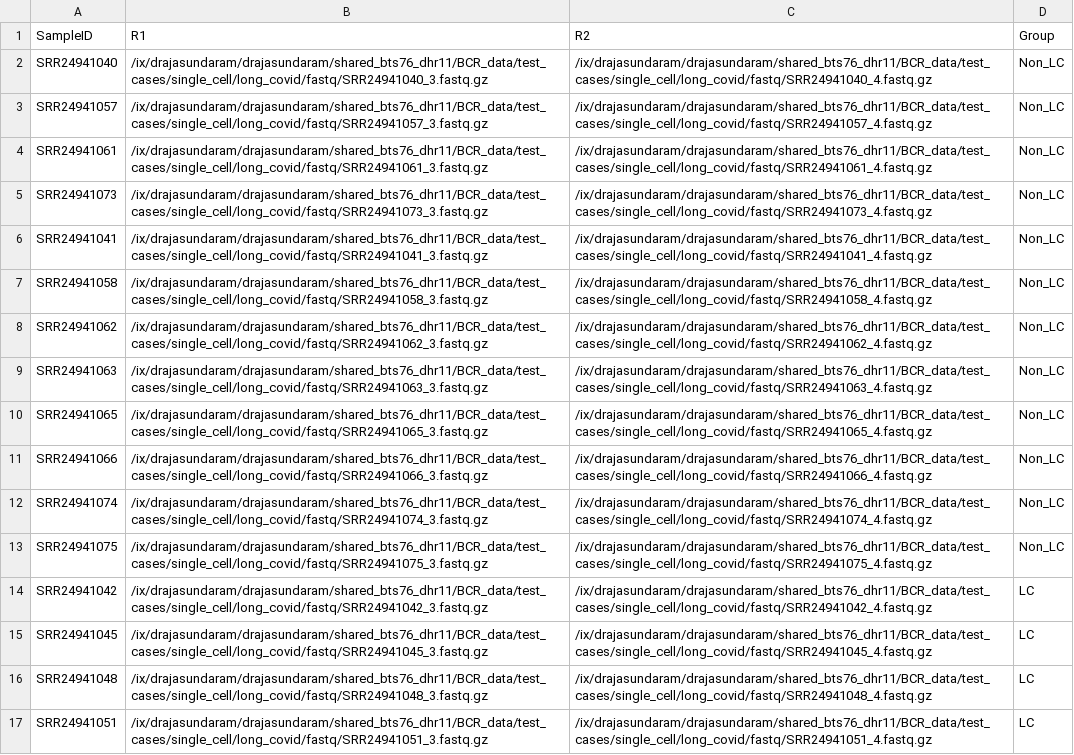
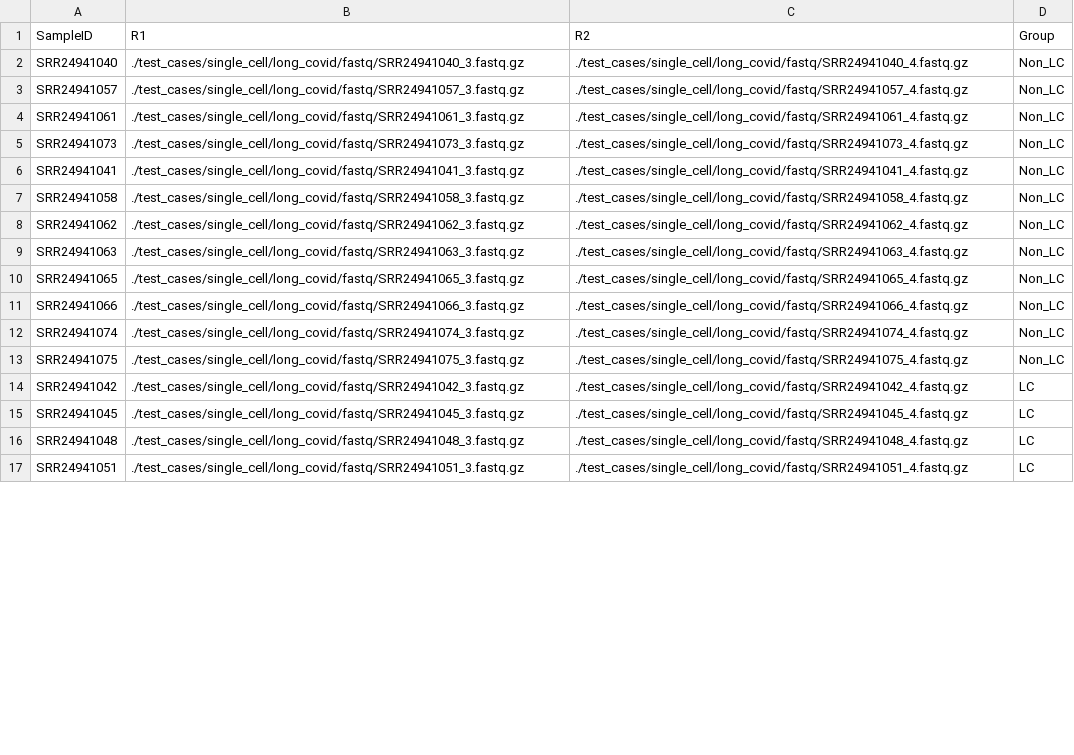
Before and after one commit to Bioinformatics-Core-at-Childrens/bcRflow, a CSV file: scRNA_example/samplesList.csv, drawn as a sheet; only a part is shown; the diff covers the shown part only; the diff names each change by its address in the sheet, - before the commit and + after, or states it on an @@ line.

Commit message:
Update samplesList.csv
Santize scRNA-seq samplesList.csv

```diff
--- a/scRNA_example/samplesList.csv
+++ b/scRNA_example/samplesList.csv
-B2 (R1): /ix/drajasundaram/drajasundaram/shared_bts76_dhr11/BCR_data/test_cases/single_cell/long_covid/fastq/SRR24941040_3.fastq.gz
+B2 (R1): ./test_cases/single_cell/long_covid/fastq/SRR24941040_3.fastq.gz
-C2 (R2): /ix/drajasundaram/drajasundaram/shared_bts76_dhr11/BCR_data/test_cases/single_cell/long_covid/fastq/SRR24941040_4.fastq.gz
+C2 (R2): ./test_cases/single_cell/long_covid/fastq/SRR24941040_4.fastq.gz
-B3 (R1): /ix/drajasundaram/drajasundaram/shared_bts76_dhr11/BCR_data/test_cases/single_cell/long_covid/fastq/SRR24941057_3.fastq.gz
+B3 (R1): ./test_cases/single_cell/long_covid/fastq/SRR24941057_3.fastq.gz
-C3 (R2): /ix/drajasundaram/drajasundaram/shared_bts76_dhr11/BCR_data/test_cases/single_cell/long_covid/fastq/SRR24941057_4.fastq.gz
+C3 (R2): ./test_cases/single_cell/long_covid/fastq/SRR24941057_4.fastq.gz
-B4 (R1): /ix/drajasundaram/drajasundaram/shared_bts76_dhr11/BCR_data/test_cases/single_cell/long_covid/fastq/SRR24941061_3.fastq.gz
+B4 (R1): ./test_cases/single_cell/long_covid/fastq/SRR24941061_3.fastq.gz
-C4 (R2): /ix/drajasundaram/drajasundaram/shared_bts76_dhr11/BCR_data/test_cases/single_cell/long_covid/fastq/SRR24941061_4.fastq.gz
+C4 (R2): ./test_cases/single_cell/long_covid/fastq/SRR24941061_4.fastq.gz
-B5 (R1): /ix/drajasundaram/drajasundaram/shared_bts76_dhr11/BCR_data/test_cases/single_cell/long_covid/fastq/SRR24941073_3.fastq.gz
+B5 (R1): ./test_cases/single_cell/long_covid/fastq/SRR24941073_3.fastq.gz
-C5 (R2): /ix/drajasundaram/drajasundaram/shared_bts76_dhr11/BCR_data/test_cases/single_cell/long_covid/fastq/SRR24941073_4.fastq.gz
+C5 (R2): ./test_cases/single_cell/long_covid/fastq/SRR24941073_4.fastq.gz
-B6 (R1): /ix/drajasundaram/drajasundaram/shared_bts76_dhr11/BCR_data/test_cases/single_cell/long_covid/fastq/SRR24941041_3.fastq.gz
+B6 (R1): ./test_cases/single_cell/long_covid/fastq/SRR24941041_3.fastq.gz
-C6 (R2): /ix/drajasundaram/drajasundaram/shared_bts76_dhr11/BCR_data/test_cases/single_cell/long_covid/fastq/SRR24941041_4.fastq.gz
+C6 (R2): ./test_cases/single_cell/long_covid/fastq/SRR24941041_4.fastq.gz
-B7 (R1): /ix/drajasundaram/drajasundaram/shared_bts76_dhr11/BCR_data/test_cases/single_cell/long_covid/fastq/SRR24941058_3.fastq.gz
+B7 (R1): ./test_cases/single_cell/long_covid/fastq/SRR24941058_3.fastq.gz
-C7 (R2): /ix/drajasundaram/drajasundaram/shared_bts76_dhr11/BCR_data/test_cases/single_cell/long_covid/fastq/SRR24941058_4.fastq.gz
+C7 (R2): ./test_cases/single_cell/long_covid/fastq/SRR24941058_4.fastq.gz
-B8 (R1): /ix/drajasundaram/drajasundaram/shared_bts76_dhr11/BCR_data/test_cases/single_cell/long_covid/fastq/SRR24941062_3.fastq.gz
+B8 (R1): ./test_cases/single_cell/long_covid/fastq/SRR24941062_3.fastq.gz
-C8 (R2): /ix/drajasundaram/drajasundaram/shared_bts76_dhr11/BCR_data/test_cases/single_cell/long_covid/fastq/SRR24941062_4.fastq.gz
+C8 (R2): ./test_cases/single_cell/long_covid/fastq/SRR24941062_4.fastq.gz
-B9 (R1): /ix/drajasundaram/drajasundaram/shared_bts76_dhr11/BCR_data/test_cases/single_cell/long_covid/fastq/SRR24941063_3.fastq.gz
+B9 (R1): ./test_cases/single_cell/long_covid/fastq/SRR24941063_3.fastq.gz
-C9 (R2): /ix/drajasundaram/drajasundaram/shared_bts76_dhr11/BCR_data/test_cases/single_cell/long_covid/fastq/SRR24941063_4.fastq.gz
+C9 (R2): ./test_cases/single_cell/long_covid/fastq/SRR24941063_4.fastq.gz
-B10 (R1): /ix/drajasundaram/drajasundaram/shared_bts76_dhr11/BCR_data/test_cases/single_cell/long_covid/fastq/SRR24941065_3.fastq.gz
+B10 (R1): ./test_cases/single_cell/long_covid/fastq/SRR24941065_3.fastq.gz
-C10 (R2): /ix/drajasundaram/drajasundaram/shared_bts76_dhr11/BCR_data/test_cases/single_cell/long_covid/fastq/SRR24941065_4.fastq.gz
+C10 (R2): ./test_cases/single_cell/long_covid/fastq/SRR24941065_4.fastq.gz
-B11 (R1): /ix/drajasundaram/drajasundaram/shared_bts76_dhr11/BCR_data/test_cases/single_cell/long_covid/fastq/SRR24941066_3.fastq.gz
+B11 (R1): ./test_cases/single_cell/long_covid/fastq/SRR24941066_3.fastq.gz
-C11 (R2): /ix/drajasundaram/drajasundaram/shared_bts76_dhr11/BCR_data/test_cases/single_cell/long_covid/fastq/SRR24941066_4.fastq.gz
+C11 (R2): ./test_cases/single_cell/long_covid/fastq/SRR24941066_4.fastq.gz
-B12 (R1): /ix/drajasundaram/drajasundaram/shared_bts76_dhr11/BCR_data/test_cases/single_cell/long_covid/fastq/SRR24941074_3.fastq.gz
+B12 (R1): ./test_cases/single_cell/long_covid/fastq/SRR24941074_3.fastq.gz
-C12 (R2): /ix/drajasundaram/drajasundaram/shared_bts76_dhr11/BCR_data/test_cases/single_cell/long_covid/fastq/SRR24941074_4.fastq.gz
+C12 (R2): ./test_cases/single_cell/long_covid/fastq/SRR24941074_4.fastq.gz
-B13 (R1): /ix/drajasundaram/drajasundaram/shared_bts76_dhr11/BCR_data/test_cases/single_cell/long_covid/fastq/SRR24941075_3.fastq.gz
+B13 (R1): ./test_cases/single_cell/long_covid/fastq/SRR24941075_3.fastq.gz
-C13 (R2): /ix/drajasundaram/drajasundaram/shared_bts76_dhr11/BCR_data/test_cases/single_cell/long_covid/fastq/SRR24941075_4.fastq.gz
+C13 (R2): ./test_cases/single_cell/long_covid/fastq/SRR24941075_4.fastq.gz
-B14 (R1): /ix/drajasundaram/drajasundaram/shared_bts76_dhr11/BCR_data/test_cases/single_cell/long_covid/fastq/SRR24941042_3.fastq.gz
+B14 (R1): ./test_cases/single_cell/long_covid/fastq/SRR24941042_3.fastq.gz
-C14 (R2): /ix/drajasundaram/drajasundaram/shared_bts76_dhr11/BCR_data/test_cases/single_cell/long_covid/fastq/SRR24941042_4.fastq.gz
+C14 (R2): ./test_cases/single_cell/long_covid/fastq/SRR24941042_4.fastq.gz
-B15 (R1): /ix/drajasundaram/drajasundaram/shared_bts76_dhr11/BCR_data/test_cases/single_cell/long_covid/fastq/SRR24941045_3.fastq.gz
+B15 (R1): ./test_cases/single_cell/long_covid/fastq/SRR24941045_3.fastq.gz
-C15 (R2): /ix/drajasundaram/drajasundaram/shared_bts76_dhr11/BCR_data/test_cases/single_cell/long_covid/fastq/SRR24941045_4.fastq.gz
+C15 (R2): ./test_cases/single_cell/long_covid/fastq/SRR24941045_4.fastq.gz
-B16 (R1): /ix/drajasundaram/drajasundaram/shared_bts76_dhr11/BCR_data/test_cases/single_cell/long_covid/fastq/SRR24941048_3.fastq.gz
+B16 (R1): ./test_cases/single_cell/long_covid/fastq/SRR24941048_3.fastq.gz
-C16 (R2): /ix/drajasundaram/drajasundaram/shared_bts76_dhr11/BCR_data/test_cases/single_cell/long_covid/fastq/SRR24941048_4.fastq.gz
+C16 (R2): ./test_cases/single_cell/long_covid/fastq/SRR24941048_4.fastq.gz
-B17 (R1): /ix/drajasundaram/drajasundaram/shared_bts76_dhr11/BCR_data/test_cases/single_cell/long_covid/fastq/SRR24941051_3.fastq.gz
+B17 (R1): ./test_cases/single_cell/long_covid/fastq/SRR24941051_3.fastq.gz
-C17 (R2): /ix/drajasundaram/drajasundaram/shared_bts76_dhr11/BCR_data/test_cases/single_cell/long_covid/fastq/SRR24941051_4.fastq.gz
+C17 (R2): ./test_cases/single_cell/long_covid/fastq/SRR24941051_4.fastq.gz
```
Also changed, not shown: 40 edited cells elsewhere in this file.
